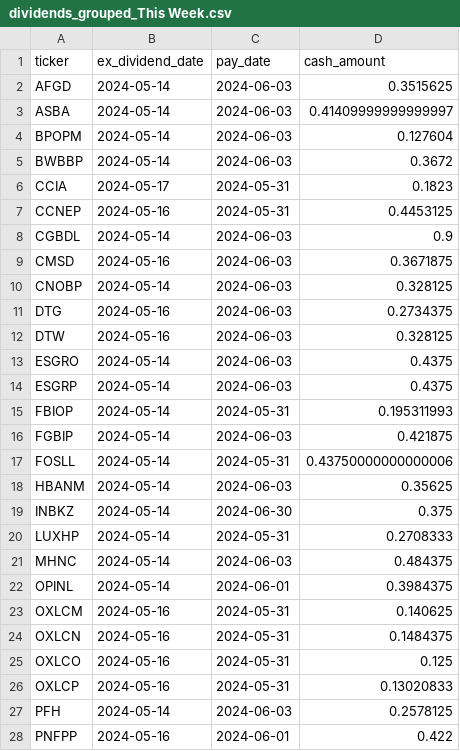
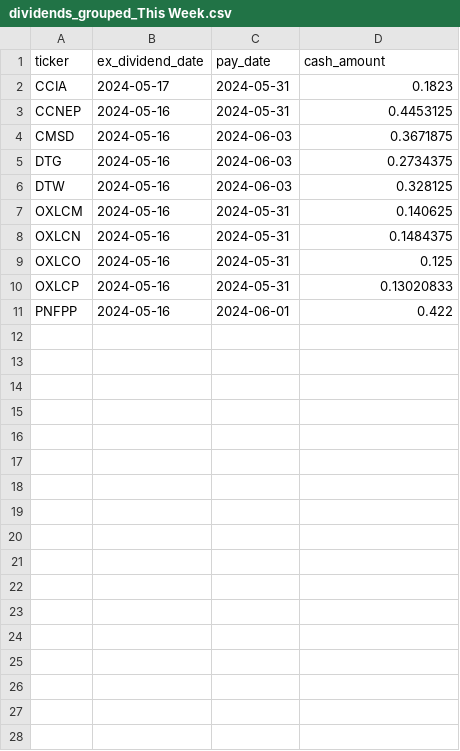
Before and after one commit to arraykov/Dashboard, a CSV file: src/files/dividends_grouped_This Week.csv, drawn as a sheet; only a part is shown; the diff covers the shown part only; the diff names each change by its address in the sheet, - before the commit and + after, or states it on an @@ line.

```diff
--- a/src/files/dividends_grouped_This Week.csv
+++ b/src/files/dividends_grouped_This Week.csv
-row 2: AFGD | 2024-05-14 | 2024-06-03 | 0.3515625
-row 3: ASBA | 2024-05-14 | 2024-06-03 | 0.41409999999999997
-row 4: BPOPM | 2024-05-14 | 2024-06-03 | 0.127604
-row 5: BWBBP | 2024-05-14 | 2024-06-03 | 0.3672
-row 8: CGBDL | 2024-05-14 | 2024-06-03 | 0.9
-row 10: CNOBP | 2024-05-14 | 2024-06-03 | 0.328125
-row 13: ESGRO | 2024-05-14 | 2024-06-03 | 0.4375
-row 14: ESGRP | 2024-05-14 | 2024-06-03 | 0.4375
-row 15: FBIOP | 2024-05-14 | 2024-05-31 | 0.195311993
-row 16: FGBIP | 2024-05-14 | 2024-06-03 | 0.421875
-row 17: FOSLL | 2024-05-14 | 2024-05-31 | 0.43750000000000006
-row 18: HBANM | 2024-05-14 | 2024-06-03 | 0.35625
-row 19: INBKZ | 2024-05-14 | 2024-06-30 | 0.375
-row 20: LUXHP | 2024-05-14 | 2024-05-31 | 0.2708333
-row 21: MHNC | 2024-05-14 | 2024-06-03 | 0.484375
-row 22: OPINL | 2024-05-14 | 2024-06-01 | 0.3984375
-row 27: PFH | 2024-05-14 | 2024-06-03 | 0.2578125
```
Also changed, not shown: 7 removed rows elsewhere in this file, src/files/earnings.csv, 1 other file.
